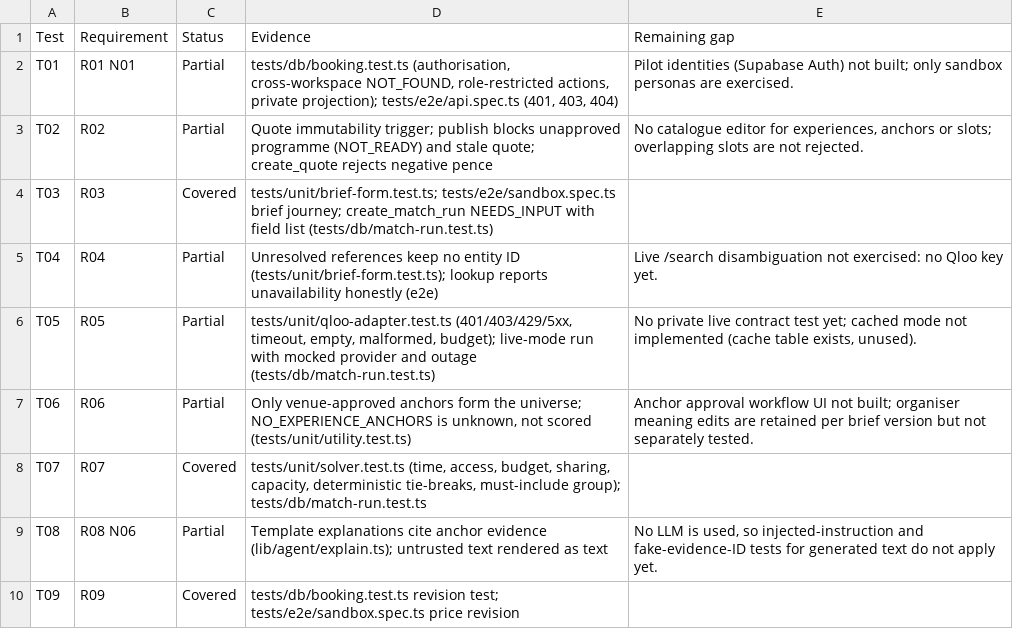
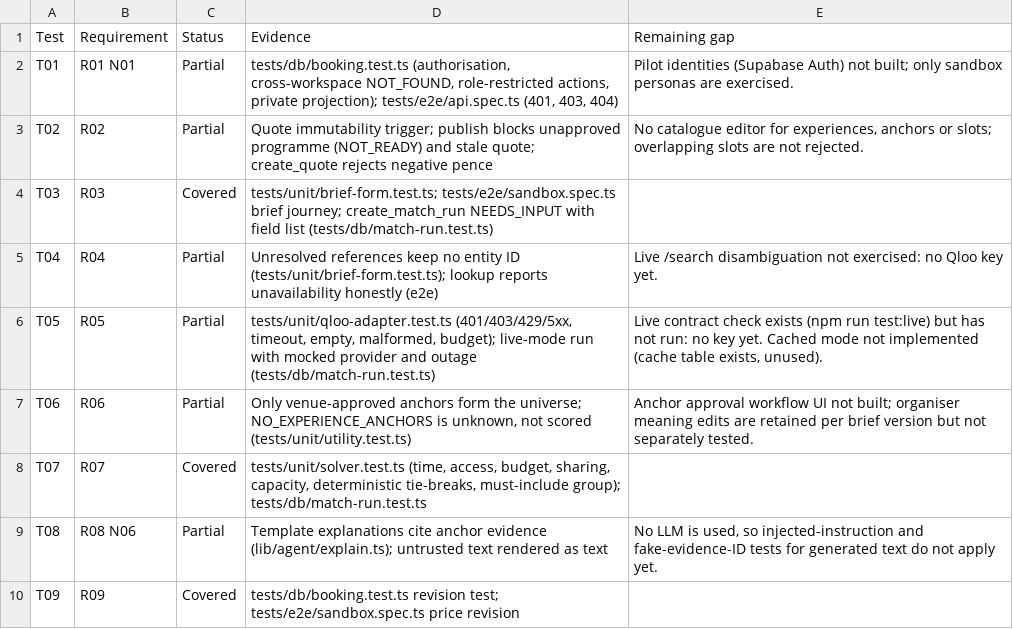
Before and after one commit to dakshverma-dev/sila-discovery, a CSV file: specs/test_status.csv, drawn as a sheet; only a part is shown.

```diff
--- a/specs/test_status.csv
+++ b/specs/test_status.csv
@@ -5,3 +5,3 @@ T03,R03,Covered,"tests/unit/brief-form.test.ts; tests/e2e/sandbox.spec.ts brief
 T04,R04,Partial,"Unresolved references keep no entity ID (tests/unit/brief-form.test.ts); lookup reports unavailability honestly (e2e)","Live /search disambiguation not exercised: no Qloo key yet."
-T05,R05,Partial,"tests/unit/qloo-adapter.test.ts (401/403/429/5xx, timeout, empty, malformed, budget); live-mode run with mocked provider and outage (tests/db/match-run.test.ts)","No private live contract test yet; cached mode not implemented (cache table exists, unused)."
+T05,R05,Partial,"tests/unit/qloo-adapter.test.ts (401/403/429/5xx, timeout, empty, malformed, budget); live-mode run with mocked provider and outage (tests/db/match-run.test.ts)","Live contract check exists (npm run test:live) but has not run: no key yet. Cached mode not implemented (cache table exists, unused)."
 T06,R06,Partial,"Only venue-approved anchors form the universe; NO_EXPERIENCE_ANCHORS is unknown, not scored (tests/unit/utility.test.ts)","Anchor approval workflow UI not built; organiser meaning edits are retained per brief version but not separately tested."
```
Also changed, not shown: 1 other file.
